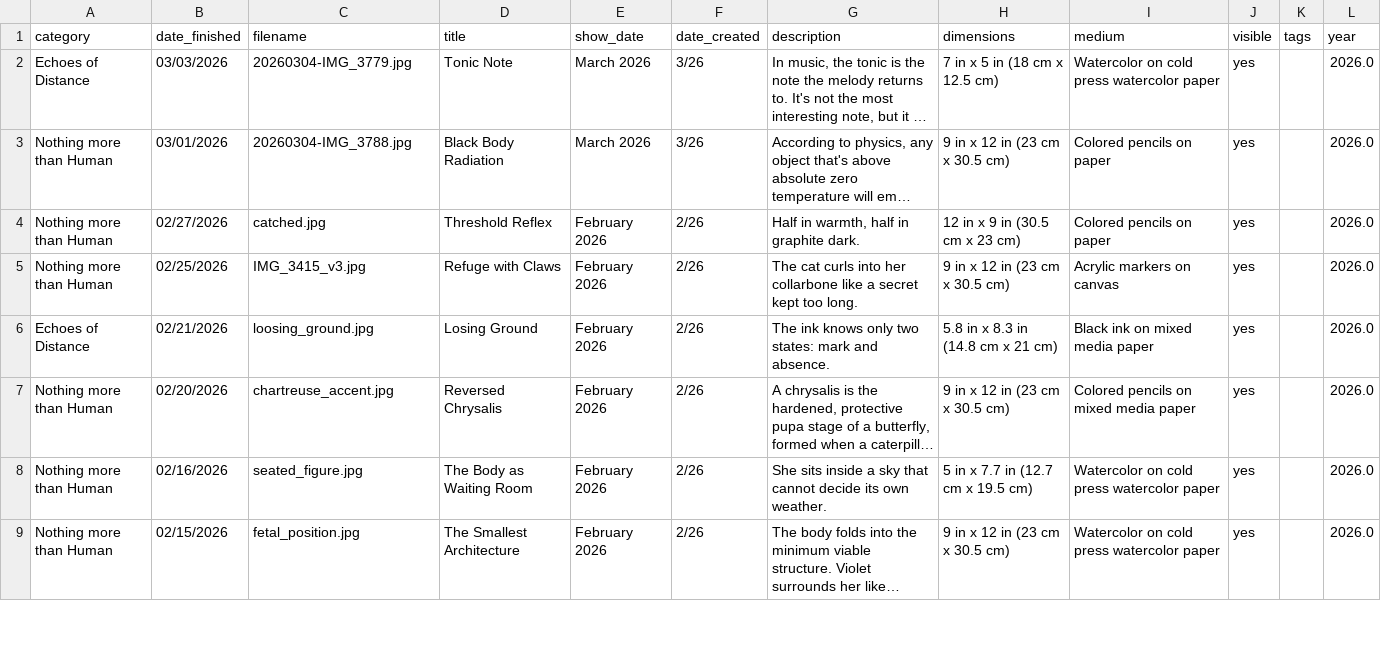
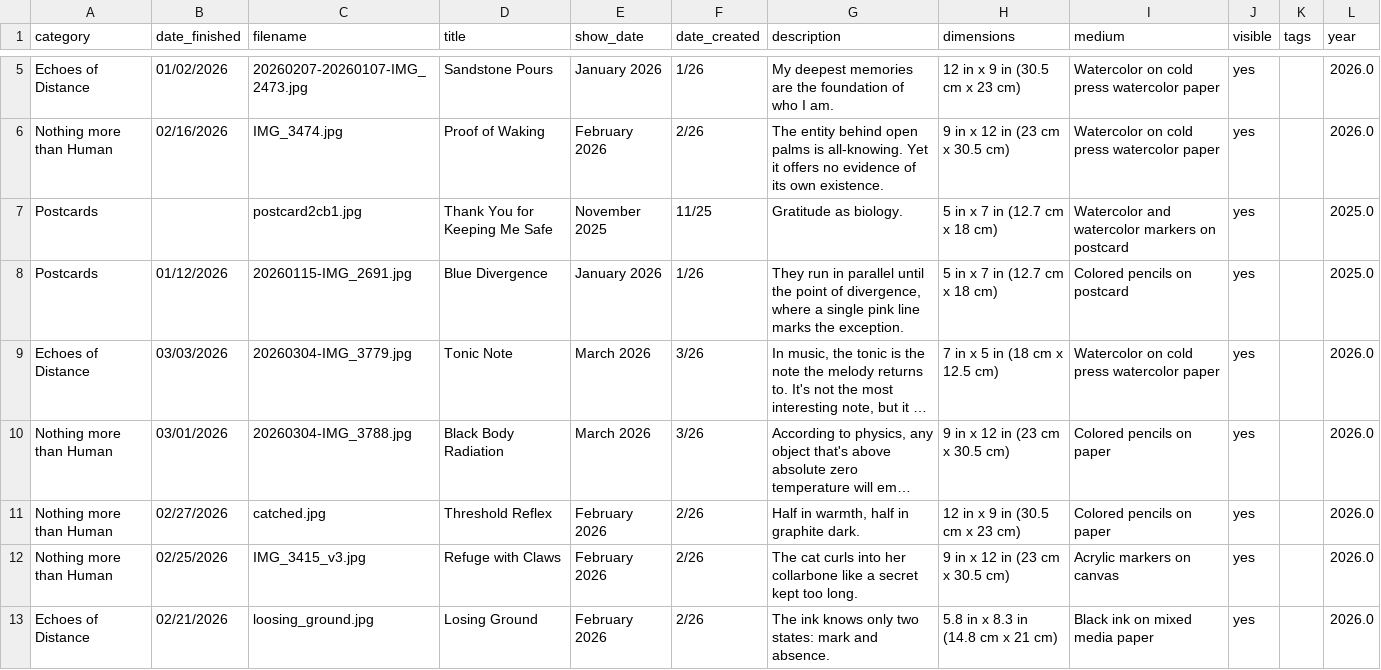
Before and after one commit to aparfenen/aparfenen-art, a CSV file: gallery_metadata.csv, drawn as a sheet; only a part is shown, gaps mark what is left out; the shorter side is filled out with more unchanged rows; long unchanged cells end in …; the diff covers the shown part only; the diff names each change by its address in the sheet, - before the commit and + after, or states it on an @@ line.

```diff
--- a/gallery_metadata.csv
+++ b/gallery_metadata.csv
+row 5: Echoes of Distance | 01/02/2026 | 20260207-20260107-IMG_2473.jpg | Sandstone Pours | January 2026 | 1/26 | My deepest memories are the foundation of who I am. | 12 in x 9 in (30.5 cm x 23 cm) | Watercolor on cold press watercolor paper | yes |  | 2026.0
+row 6: Nothing more than Human | 02/16/2026 | IMG_3474.jpg | Proof of Waking | February 2026 | 2/26 | The entity behind open palms is all-knowing. Yet it offers no evidence of its own existence. | 9 in x 12 in (23 cm x 30.5 cm) | Watercolor on cold press watercolor paper | yes |  | 2026.0
+row 7: Postcards |  | postcard2cb1.jpg | Thank You for Keeping Me Safe | November 2025 | 11/25 | Gratitude as biology. | 5 in x 7 in (12.7 cm x 18 cm) | Watercolor and watercolor markers on postcard | yes |  | 2025.0
+row 8: Postcards | 01/12/2026 | 20260115-IMG_2691.jpg | Blue Divergence | January 2026 | 1/26 | They run in parallel until the point of divergence, where a single pink line marks the exception. | 5 in x 7 in (12.7 cm x 18 cm) | Colored pencils on postcard | yes |  | 2025.0
```
Also changed, not shown: 5 added rows elsewhere in this file, 16 other files.
